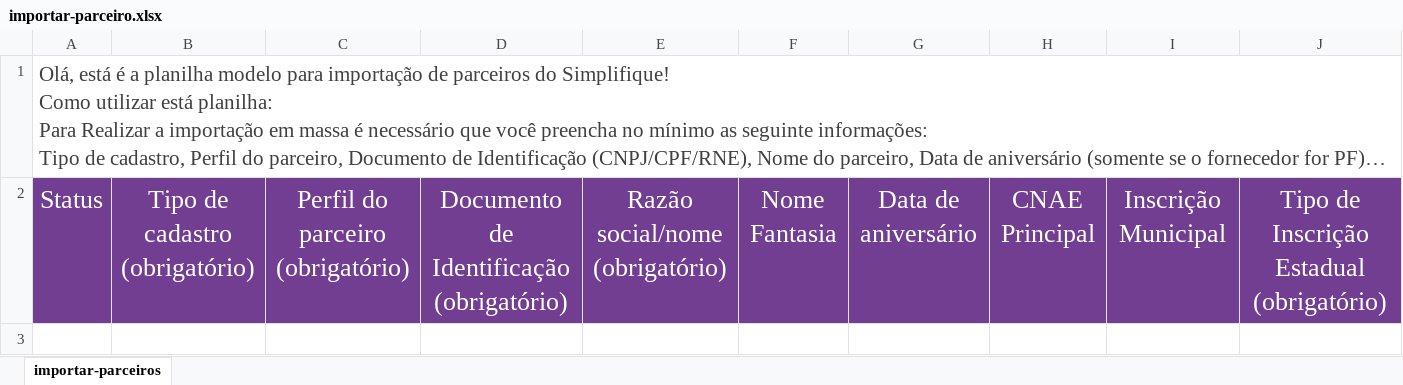
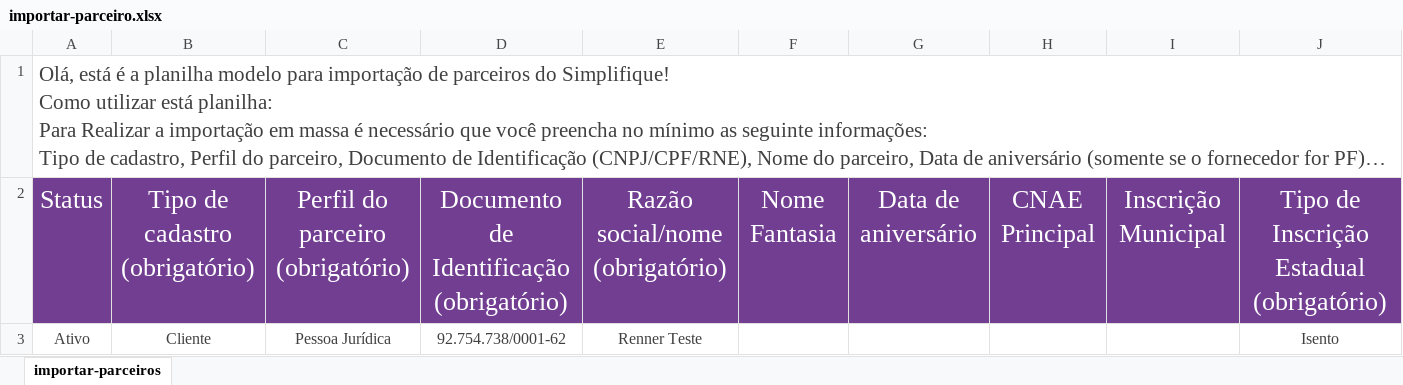
Before and after one commit to menethiI/python-massa-de-testes, an Excel workbook: importar-parceiro.xlsx, sheet importar-parceiros, drawn as a sheet; only a part is shown; long unchanged cells end in …; values as stored, in another font and other column widths than the file's, no borders; rows hold the shown columns only; the diff names each change by its address in the sheet, - before the commit and + after, or states it on an @@ line.

```diff
--- a/importar-parceiro.xlsx (sheet importar-parceiros)
+++ b/importar-parceiro.xlsx (sheet importar-parceiros)
+row 3: Ativo | Cliente | Pessoa Jurídica | 92.754.738/0001-62 | Renner Teste |  |  |  |  | Isento
```
Also changed, not shown: importar-parceiros-teste.xlsx, 2 other files.
